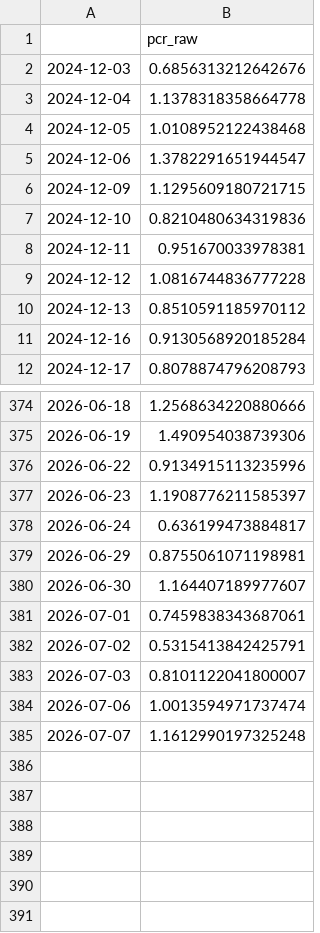
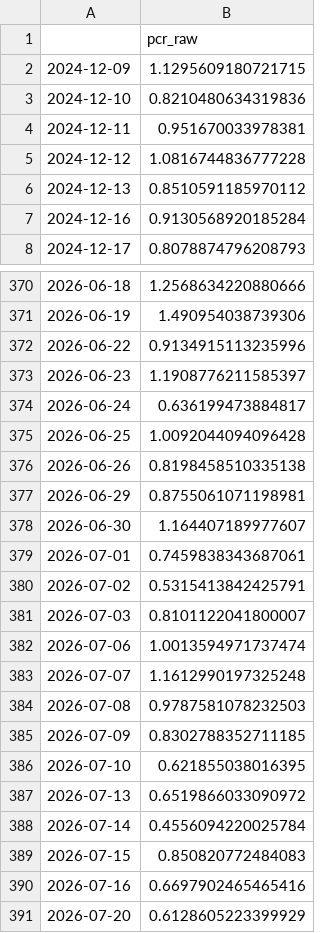
Before and after one commit to hhhpophhh-dot/k-fear-greed-index, a CSV file: pcr_raw_data.csv, drawn as a sheet; only a part is shown, gaps mark what is left out; removed rows and columns are numbered as before the commit, all else as after; the diff names each change by its address in the sheet, - before the commit and + after, or states it on an @@ line.

```diff
--- a/pcr_raw_data.csv
+++ b/pcr_raw_data.csv
-row 2: 2024-12-03 | 0.6856313212642676
-row 3: 2024-12-04 | 1.1378318358664778
-row 4: 2024-12-05 | 1.0108952122438468
-row 5: 2024-12-06 | 1.3782291651944547
+row 375: 2026-06-25 | 1.0092044094096428
+row 376: 2026-06-26 | 0.8198458510335138
+row 384: 2026-07-08 | 0.9787581078232503
+row 385: 2026-07-09 | 0.8302788352711185
+row 386: 2026-07-10 | 0.621855038016395
+row 387: 2026-07-13 | 0.6519866033090972
+row 388: 2026-07-14 | 0.4556094220025784
+row 389: 2026-07-15 | 0.850820772484083
+row 390: 2026-07-16 | 0.6697902465465416
+row 391: 2026-07-20 | 0.6128605223399929
```
